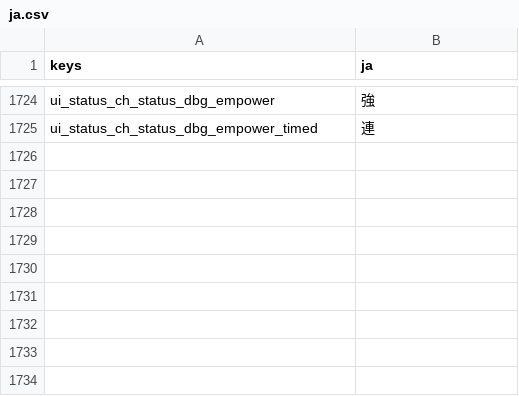
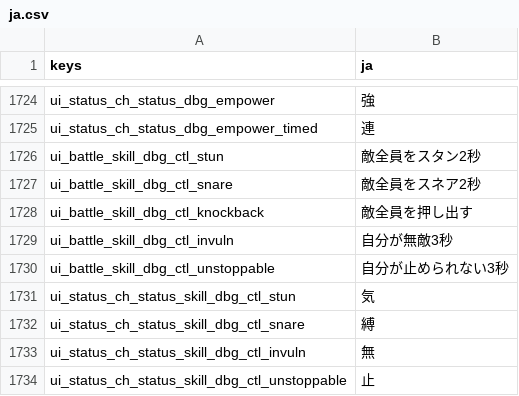
Before and after one commit to darkouji0105/pomodoro-heroes, a CSV file: localization/ja.csv, drawn as a sheet; only a part is shown, gaps mark what is left out; the diff names each change by its address in the sheet, - before the commit and + after, or states it on an @@ line.

```diff
--- a/localization/ja.csv
+++ b/localization/ja.csv
+row 1726: ui_battle_skill_dbg_ctl_stun | 敵全員をスタン2秒
+row 1727: ui_battle_skill_dbg_ctl_snare | 敵全員をスネア2秒
+row 1728: ui_battle_skill_dbg_ctl_knockback | 敵全員を押し出す
+row 1729: ui_battle_skill_dbg_ctl_invuln | 自分が無敵3秒
+row 1730: ui_battle_skill_dbg_ctl_unstoppable | 自分が止められない3秒
+row 1731: ui_status_ch_status_skill_dbg_ctl_stun | 気
+row 1732: ui_status_ch_status_skill_dbg_ctl_snare | 縛
+row 1733: ui_status_ch_status_skill_dbg_ctl_invuln | 無
+row 1734: ui_status_ch_status_skill_dbg_ctl_unstoppable | 止
```
Also changed, not shown: 18 other files.
